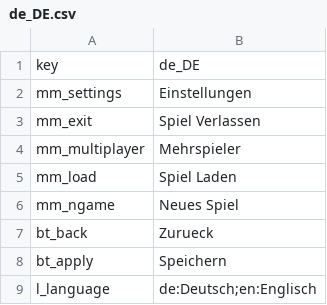
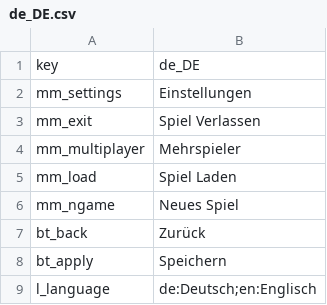
Before and after one commit to Adesii/KoWiZe, a CSV file: Assets/Resources/locale/de_DE.csv, drawn as a sheet.

```diff
--- a/Assets/Resources/locale/de_DE.csv
+++ b/Assets/Resources/locale/de_DE.csv
@@ -6,3 +6,3 @@
 "mm_ngame","Neues Spiel",
-"bt_back","Zurueck",
+"bt_back","Zurück",
 "bt_apply","Speichern",
```
Also changed, not shown: log.csv, 2 other files.
